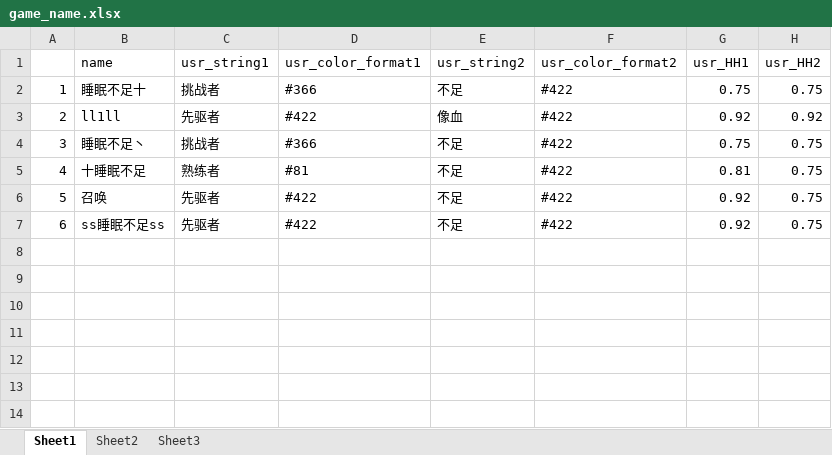
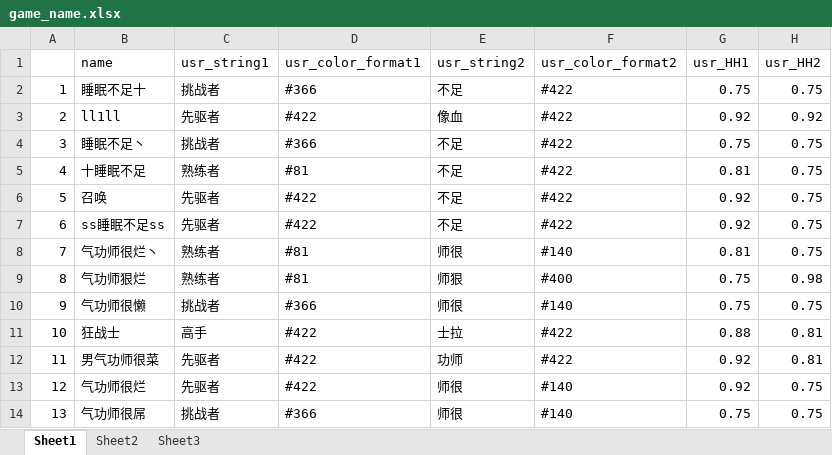
Before and after one commit to Lightman-yang/webdriver_new, an Excel workbook: lw/game_name.xlsx, sheet Sheet1, drawn as a sheet; values as stored, in another font and other column widths than the file's, no borders; the diff names each change by its address in the sheet, - before the commit and + after, or states it on an @@ line.

```diff
--- a/lw/game_name.xlsx (sheet Sheet1)
+++ b/lw/game_name.xlsx (sheet Sheet1)
+row 8: 7 | 气功师很烂丶 | 熟练者 | #81 | 师很 | #140 | 0.81 | 0.75
+row 9: 8 | 气功师狠烂 | 熟练者 | #81 | 师狠 | #400 | 0.75 | 0.98
+row 10: 9 | 气功师很懒 | 挑战者 | #366 | 师很 | #140 | 0.75 | 0.75
+row 11: 10 | 狂战士 | 高手 | #422 | 士拉 | #422 | 0.88 | 0.81
+row 12: 11 | 男气功师很菜 | 先驱者 | #422 | 功师 | #422 | 0.92 | 0.81
+row 13: 12 | 气功师很烂 | 先驱者 | #422 | 师很 | #140 | 0.92 | 0.75
+row 14: 13 | 气功师很屌 | 挑战者 | #366 | 师很 | #140 | 0.75 | 0.75
```
Also changed, not shown: 2 other files.
